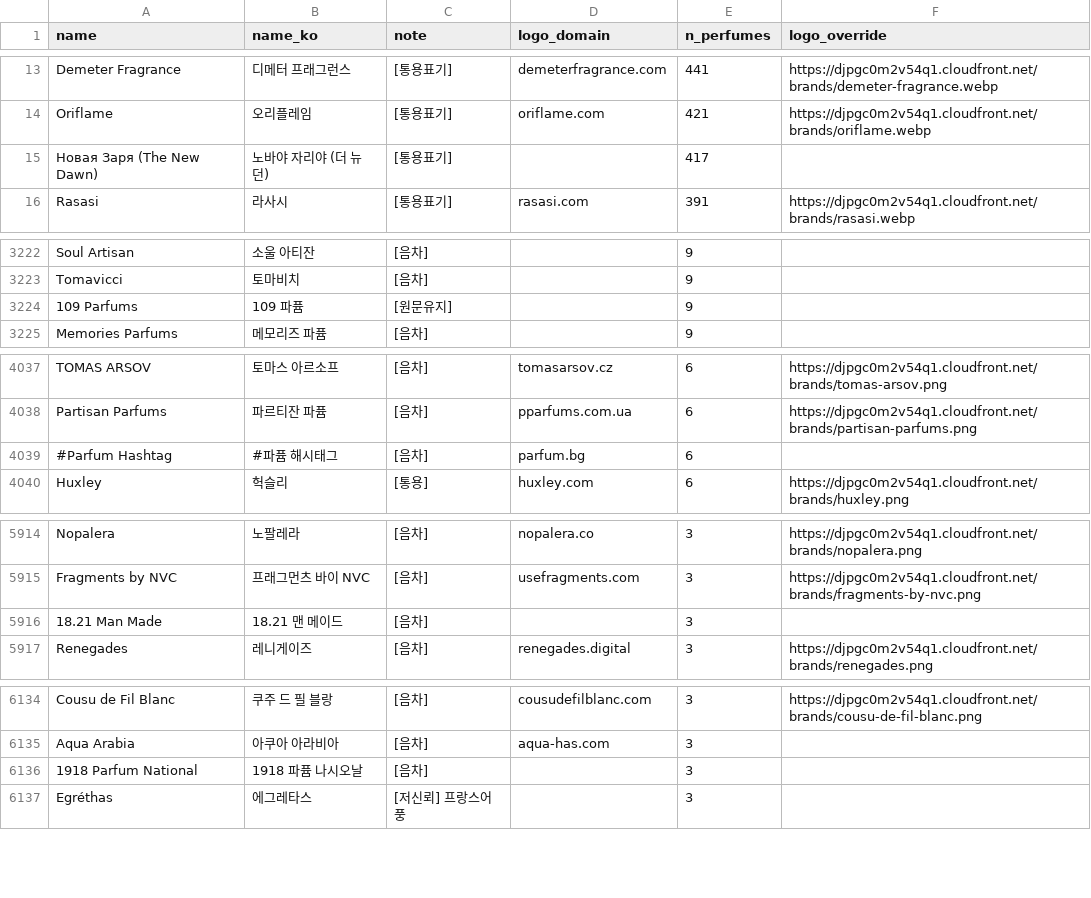
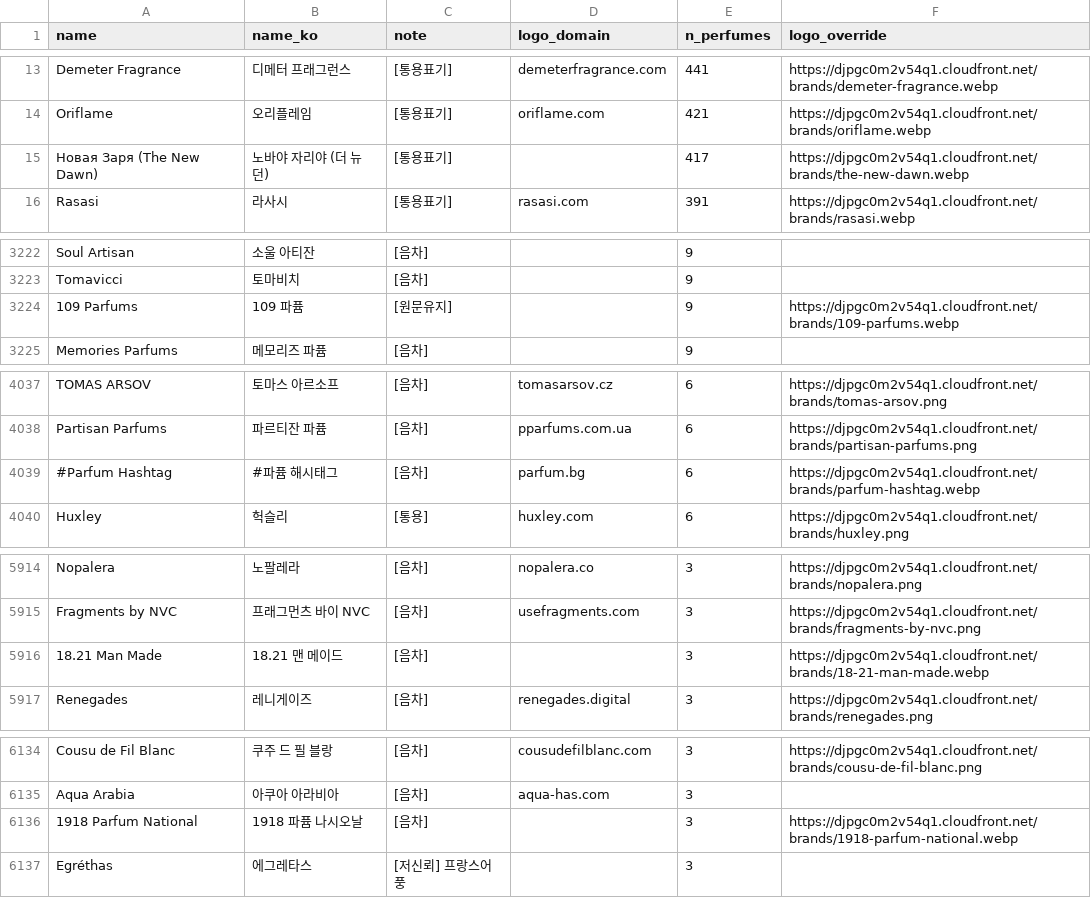
Before and after one commit to nias0ng/S15P21E203, a CSV file: backend/db/seed/brands_ko.csv, drawn as a sheet; only a part is shown, gaps mark what is left out; the diff covers the shown part only.

```diff
--- a/backend/db/seed/brands_ko.csv
+++ b/backend/db/seed/brands_ko.csv
@@ -14,3 +14,3 @@ Demeter Fragrance,디메터 프래그런스,[통용표기],demeterfragrance.com,
 Oriflame,오리플레임,[통용표기],oriflame.com,421,https://djpgc0m2v54q1.cloudfront.net/brands/oriflame.webp
-Новая Заря (The New Dawn),노바야 자리야 (더 뉴 던),[통용표기],,417,
+Новая Заря (The New Dawn),노바야 자리야 (더 뉴 던),[통용표기],,417,https://djpgc0m2v54q1.cloudfront.net/brands/the-new-dawn.webp
 Rasasi,라사시,[통용표기],rasasi.com,391,https://djpgc0m2v54q1.cloudfront.net/brands/rasasi.webp
@@ -3223,3 +3223,3 @@ Soul Artisan,소울 아티잔,[음차],,9,
 Tomavicci,토마비치,[음차],,9,
-109 Parfums,109 파퓸,[원문유지],,9,
+109 Parfums,109 파퓸,[원문유지],,9,https://djpgc0m2v54q1.cloudfront.net/brands/109-parfums.webp
 Memories Parfums,메모리즈 파퓸,[음차],,9,
@@ -4038,3 +4038,3 @@ TOMAS ARSOV,토마스 아르소프,[음차],tomasarsov.cz,6,https://djpgc0m2v54q
 Partisan Parfums,파르티잔 파퓸,[음차],pparfums.com.ua,6,https://djpgc0m2v54q1.cloudfront.net/brands/partisan-parfums.png
-#Parfum Hashtag,#파퓸 해시태그,[음차],parfum.bg,6,
+#Parfum Hashtag,#파퓸 해시태그,[음차],parfum.bg,6,https://djpgc0m2v54q1.cloudfront.net/brands/parfum-hashtag.webp
 Huxley,헉슬리,[통용],huxley.com,6,https://djpgc0m2v54q1.cloudfront.net/brands/huxley.png
@@ -5915,3 +5915,3 @@ Nopalera,노팔레라,[음차],nopalera.co,3,https://djpgc0m2v54q1.cloudfront.ne
 Fragments by NVC,프래그먼츠 바이 NVC,[음차],usefragments.com,3,https://djpgc0m2v54q1.cloudfront.net/brands/fragments-by-nvc.png
-18.21 Man Made,18.21 맨 메이드,[음차],,3,
+18.21 Man Made,18.21 맨 메이드,[음차],,3,https://djpgc0m2v54q1.cloudfront.net/brands/18-21-man-made.webp
 Renegades,레니게이즈,[음차],renegades.digital,3,https://djpgc0m2v54q1.cloudfront.net/brands/renegades.png
@@ -6135,3 +6135,3 @@ Cousu de Fil Blanc,쿠주 드 필 블랑,[음차],cousudefilblanc.com,3,https://
 Aqua Arabia,아쿠아 아라비아,[음차],aqua-has.com,3,
-1918 Parfum National,1918 파퓸 나시오날,[음차],,3,
+1918 Parfum National,1918 파퓸 나시오날,[음차],,3,https://djpgc0m2v54q1.cloudfront.net/brands/1918-parfum-national.webp
 Egréthas,에그레타스,[저신뢰] 프랑스어풍,,3,
```
Also changed, not shown: 4 edited cells elsewhere in this file, 2 other files.
